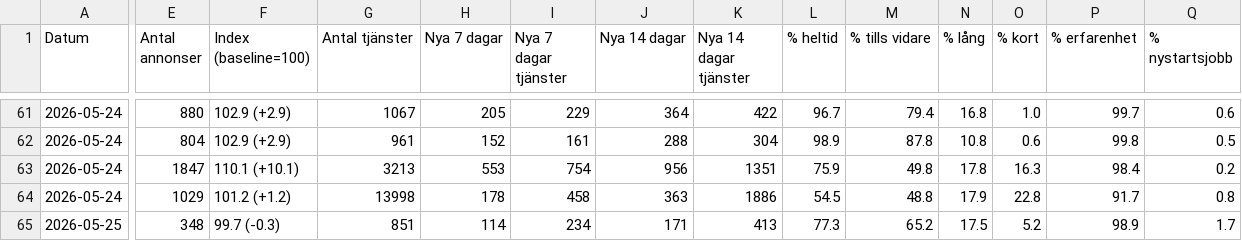
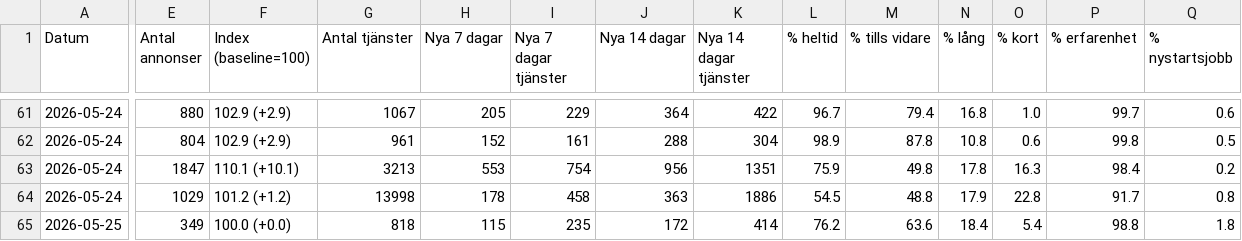
Before and after one commit to mohsensamir1973/arbetsmarknadsdata, a CSV file: arbetsmarknadsindex_trend.csv, drawn as a sheet; only a part is shown, gaps mark what is left out; the diff covers the shown part only; the diff names each change by its address in the sheet, - before the commit and + after, or states it on an @@ line.

```diff
--- a/arbetsmarknadsindex_trend.csv
+++ b/arbetsmarknadsindex_trend.csv
-E65 (Antal annonser): 348
+E65 (Antal annonser): 349
-F65 (Index (baseline=100)): 99.7 (-0.3)
+F65 (Index (baseline=100)): 100.0 (+0.0)
-G65 (Antal tjänster): 851
+G65 (Antal tjänster): 818
-H65 (Nya 7 dagar): 114
+H65 (Nya 7 dagar): 115
-I65 (Nya 7 dagar tjänster): 234
+I65 (Nya 7 dagar tjänster): 235
-J65 (Nya 14 dagar): 171
+J65 (Nya 14 dagar): 172
-K65 (Nya 14 dagar tjänster): 413
+K65 (Nya 14 dagar tjänster): 414
-L65 (% heltid): 77.3
+L65 (% heltid): 76.2
-M65 (% tills vidare): 65.2
+M65 (% tills vidare): 63.6
-N65 (% lång): 17.5
+N65 (% lång): 18.4
-O65 (% kort): 5.2
+O65 (% kort): 5.4
-P65 (% erfarenhet): 98.9
+P65 (% erfarenhet): 98.8
-Q65 (% nystartsjobb): 1.7
+Q65 (% nystartsjobb): 1.8
```
Also changed, not shown: 103 edited cells elsewhere in this file, arbetsmarknadsindex_kommuner_trend.csv, 3 other files.
